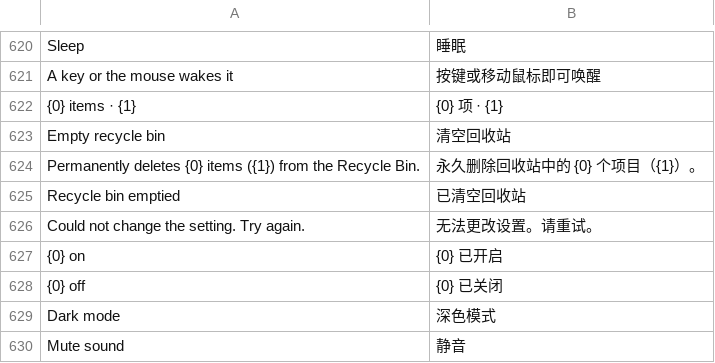
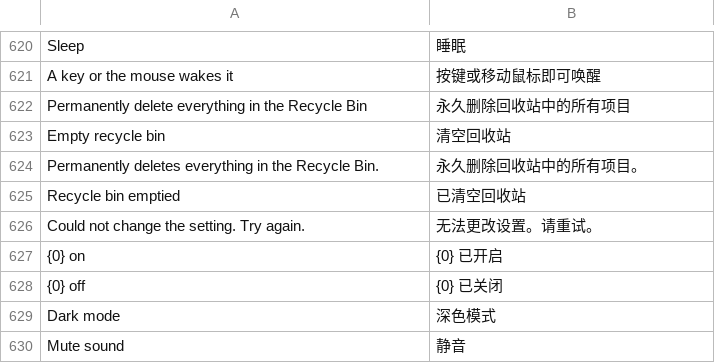
Before and after one commit to QriumJ/Bloom, a TSV file: src/Bloom/Assets/Lang/zh.tsv, drawn as a sheet; only a part is shown, gaps mark what is left out; removed rows and columns are numbered as before the commit, all else as after; the diff names each change by its address in the sheet, - before the commit and + after, or states it on an @@ line.

```diff
--- a/src/Bloom/Assets/Lang/zh.tsv
+++ b/src/Bloom/Assets/Lang/zh.tsv
-row 622: {0} items · {1} | {0} 项 · {1}
+row 622: Permanently delete everything in the Recycle Bin | 永久删除回收站中的所有项目
-row 624: Permanently deletes {0} items ({1}) from the Recycle Bin. | 永久删除回收站中的 {0} 个项目（{1}）。
+row 624: Permanently deletes everything in the Recycle Bin. | 永久删除回收站中的所有项目。
```
Also changed, not shown: src/Bloom/Assets/Lang/ja.tsv, 3 other files.
